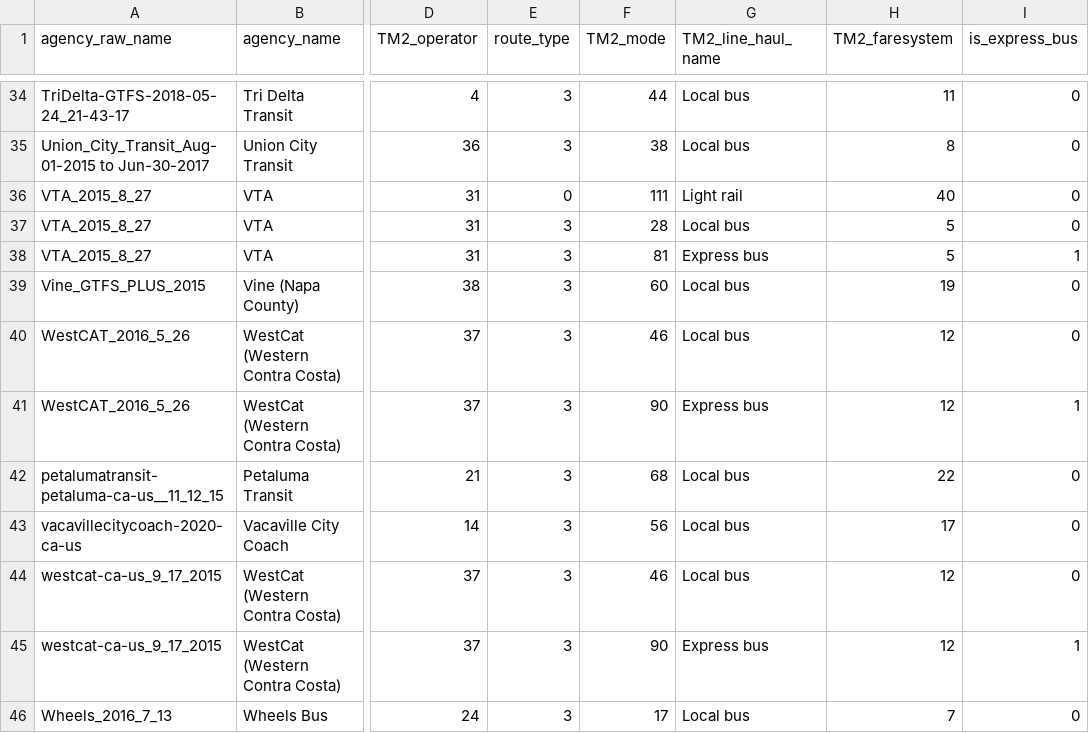
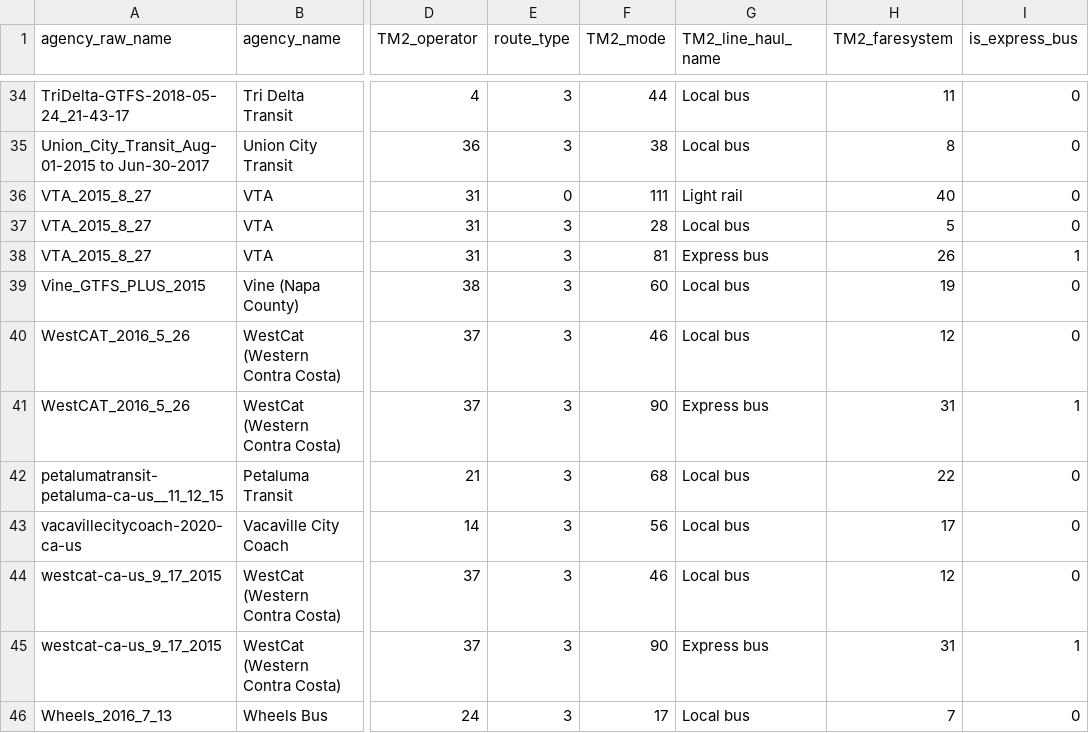
Before and after one commit to wsp-sag/Lasso, a CSV file: mtc_data/lookups/gtfs_to_tm2_mode_crosswalk.csv, drawn as a sheet; only a part is shown, gaps mark what is left out; the diff covers the shown part only; the diff names each change by its address in the sheet, - before the commit and + after, or states it on an @@ line.

```diff
--- a/mtc_data/lookups/gtfs_to_tm2_mode_crosswalk.csv
+++ b/mtc_data/lookups/gtfs_to_tm2_mode_crosswalk.csv
-H38 (TM2_faresystem): 5
+H38 (TM2_faresystem): 26
-H41 (TM2_faresystem): 12
+H41 (TM2_faresystem): 31
-H45 (TM2_faresystem): 12
+H45 (TM2_faresystem): 31
```
Also changed, not shown: 9 edited cells elsewhere in this file.
